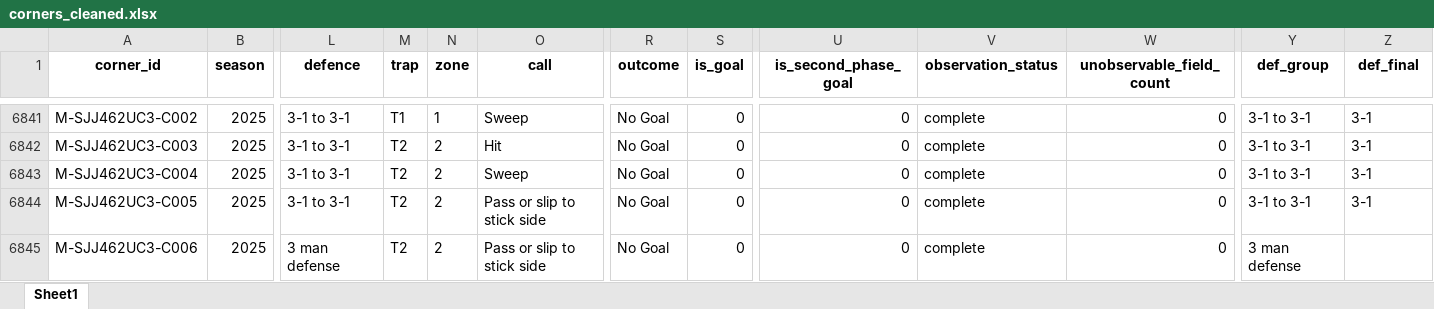
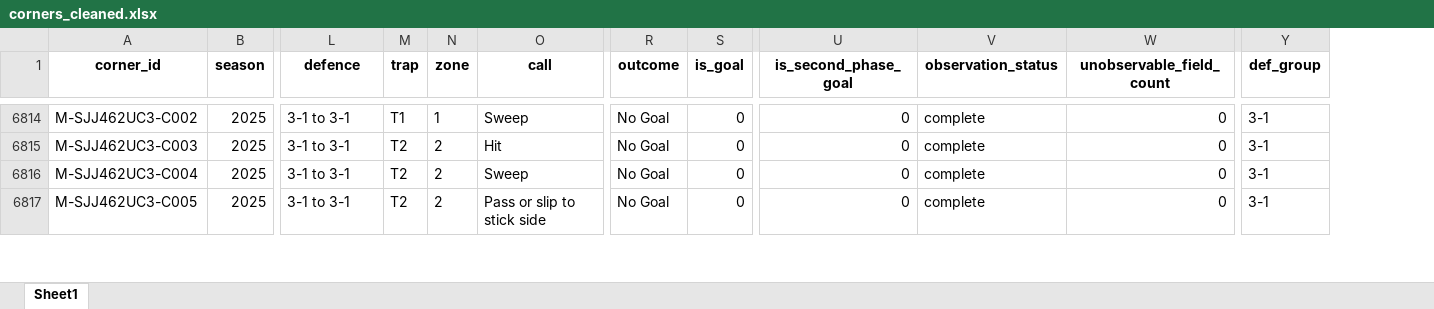
Before and after one commit to graphing-the-game/sloan_2027, an Excel workbook: data/corners_cleaned.xlsx, sheet Sheet1, drawn as a sheet; only a part is shown, gaps mark what is left out; values as stored, in another font and other column widths than the file's, no borders; removed rows and columns are numbered as before the commit, all else as after; rows hold the shown columns only; the diff covers the shown part only; the diff names each change by its address in the sheet, - before the commit and + after, or states it on an @@ line.

```diff
--- a/data/corners_cleaned.xlsx (sheet Sheet1)
+++ b/data/corners_cleaned.xlsx (sheet Sheet1)
-column Y (def_group), rows 6841-6844: all 3-1 to 3-1
-Y1: def_final
+Y1: def_group
-row 6845: M-SJJ462UC3-C006 | 2025 | 3 man defense | T2 | 2 | Pass or slip to stick side | No Goal | 0 | 0 | complete | 0 | 3 man defense
```
Also changed, not shown: 35 removed rows elsewhere in this sheet, 7 other files.
